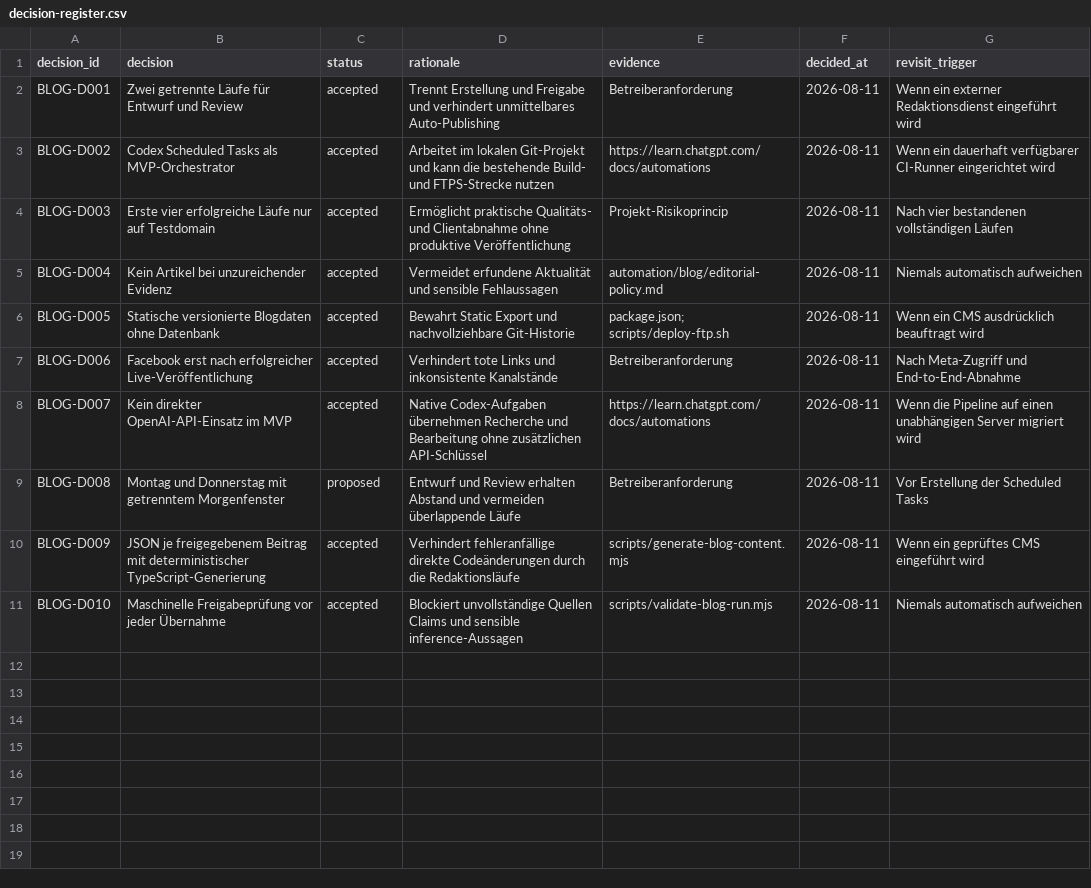
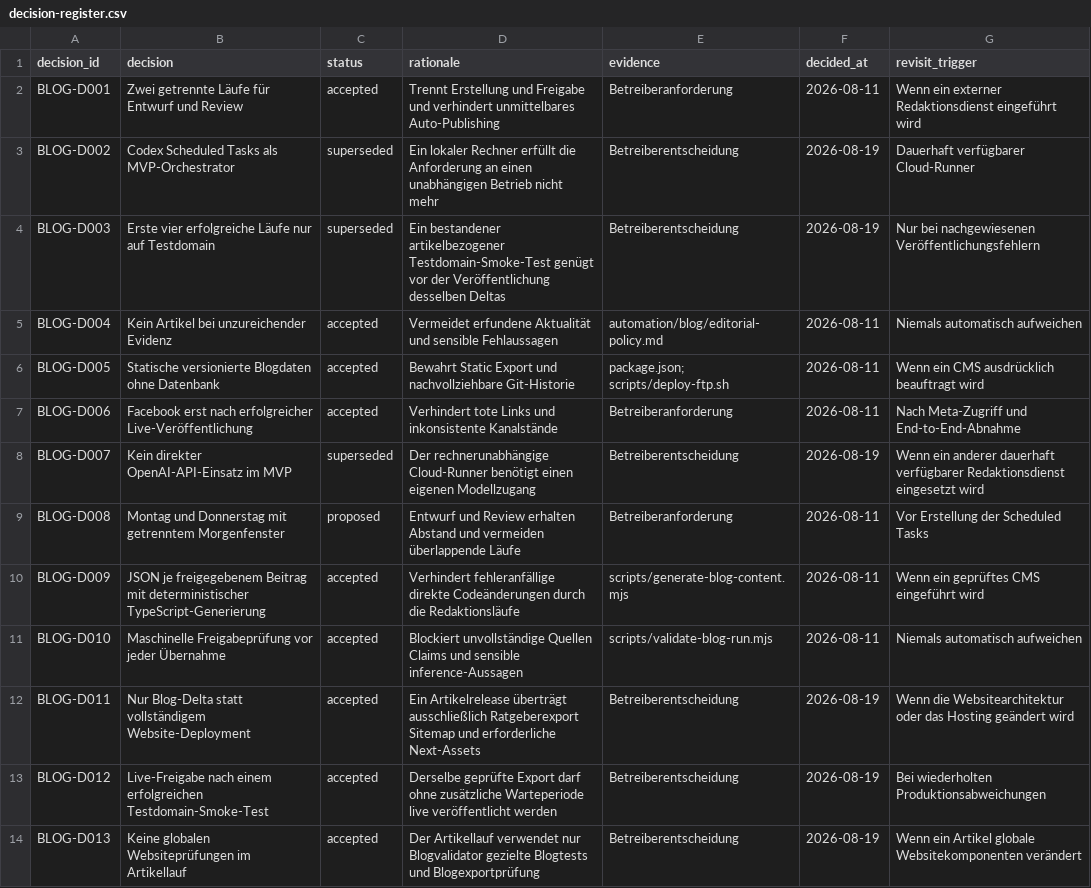
Before and after one commit to nasirahmad84-design/krankenfahrten-bad-homburg, a CSV file: automation/blog/decision-register.csv, drawn as a sheet.

Commit message:
refactor: simplify blog publishing pipeline

```diff
--- a/automation/blog/decision-register.csv
+++ b/automation/blog/decision-register.csv
@@ -2,4 +2,4 @@ decision_id,decision,status,rationale,evidence,decided_at,revisit_trigger
 BLOG-D001,Zwei getrennte Läufe für Entwurf und Review,accepted,Trennt Erstellung und Freigabe und verhindert unmittelbares Auto-Publishing,Betreiberanforderung,2026-08-11,Wenn ein externer Redaktionsdienst eingeführt wird
-BLOG-D002,Codex Scheduled Tasks als MVP-Orchestrator,accepted,Arbeitet im lokalen Git-Projekt und kann die bestehende Build- und FTPS-Strecke nutzen,https://learn.chatgpt.com/docs/automations,2026-08-11,Wenn ein dauerhaft verfügbarer CI-Runner eingerichtet wird
-BLOG-D003,Erste vier erfolgreiche Läufe nur auf Testdomain,accepted,Ermöglicht praktische Qualitäts- und Clientabnahme ohne produktive Veröffentlichung,Projekt-Risikoprincip,2026-08-11,Nach vier bestandenen vollständigen Läufen
+BLOG-D002,Codex Scheduled Tasks als MVP-Orchestrator,superseded,Ein lokaler Rechner erfüllt die Anforderung an einen unabhängigen Betrieb nicht mehr,Betreiberentscheidung,2026-08-19,Dauerhaft verfügbarer Cloud-Runner
+BLOG-D003,Erste vier erfolgreiche Läufe nur auf Testdomain,superseded,Ein bestandener artikelbezogener Testdomain-Smoke-Test genügt vor der Veröffentlichung desselben Deltas,Betreiberentscheidung,2026-08-19,Nur bei nachgewiesenen Veröffentlichungsfehlern
 BLOG-D004,Kein Artikel bei unzureichender Evidenz,accepted,Vermeidet erfundene Aktualität und sensible Fehlaussagen,automation/blog/editorial-policy.md,2026-08-11,Niemals automatisch aufweichen
@@ -7,3 +7,3 @@ BLOG-D005,Statische versionierte Blogdaten ohne Datenbank,accepted,Bewahrt Stati
 BLOG-D006,Facebook erst nach erfolgreicher Live-Veröffentlichung,accepted,Verhindert tote Links und inkonsistente Kanalstände,Betreiberanforderung,2026-08-11,Nach Meta-Zugriff und End-to-End-Abnahme
-BLOG-D007,Kein direkter OpenAI-API-Einsatz im MVP,accepted,Native Codex-Aufgaben übernehmen Recherche und Bearbeitung ohne zusätzlichen API-Schlüssel,https://learn.chatgpt.com/docs/automations,2026-08-11,Wenn die Pipeline auf einen unabhängigen Server migriert wird
+BLOG-D007,Kein direkter OpenAI-API-Einsatz im MVP,superseded,Der rechnerunabhängige Cloud-Runner benötigt einen eigenen Modellzugang,Betreiberentscheidung,2026-08-19,Wenn ein anderer dauerhaft verfügbarer Redaktionsdienst eingesetzt wird
 BLOG-D008,Montag und Donnerstag mit getrenntem Morgenfenster,proposed,Entwurf und Review erhalten Abstand und vermeiden überlappende Läufe,Betreiberanforderung,2026-08-11,Vor Erstellung der Scheduled Tasks
@@ -11 +11,4 @@ BLOG-D009,JSON je freigegebenem Beitrag mit deterministischer TypeScript-Generie
 BLOG-D010,Maschinelle Freigabeprüfung vor jeder Übernahme,accepted,Blockiert unvollständige Quellen Claims und sensible inference-Aussagen,scripts/validate-blog-run.mjs,2026-08-11,Niemals automatisch aufweichen
+BLOG-D011,Nur Blog-Delta statt vollständigem Website-Deployment,accepted,Ein Artikelrelease überträgt ausschließlich Ratgeberexport Sitemap und erforderliche Next-Assets,Betreiberentscheidung,2026-08-19,Wenn die Websitearchitektur oder das Hosting geändert wird
+BLOG-D012,Live-Freigabe nach einem erfolgreichen Testdomain-Smoke-Test,accepted,Derselbe geprüfte Export darf ohne zusätzliche Warteperiode live veröffentlicht werden,Betreiberentscheidung,2026-08-19,Bei wiederholten Produktionsabweichungen
+BLOG-D013,Keine globalen Websiteprüfungen im Artikellauf,accepted,Der Artikellauf verwendet nur Blogvalidator gezielte Blogtests und Blogexportprüfung,Betreiberentscheidung,2026-08-19,Wenn ein Artikel globale Websitekomponenten verändert
```
Also changed, not shown: automation/blog/environment-gate-matrix.csv, automation/blog/source-inventory.csv, 13 other files.
